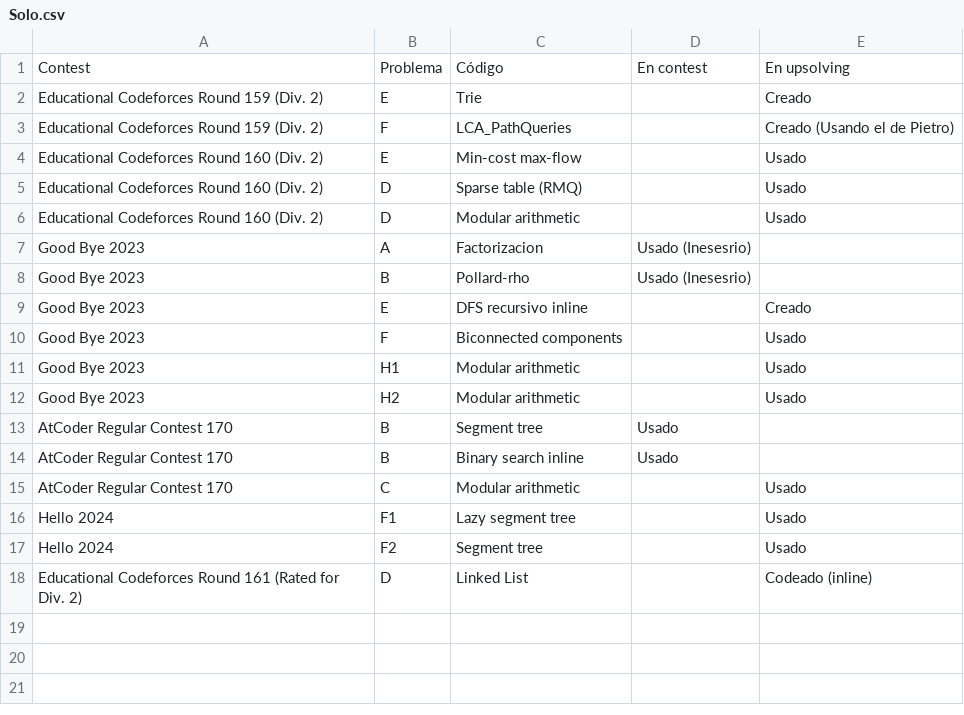
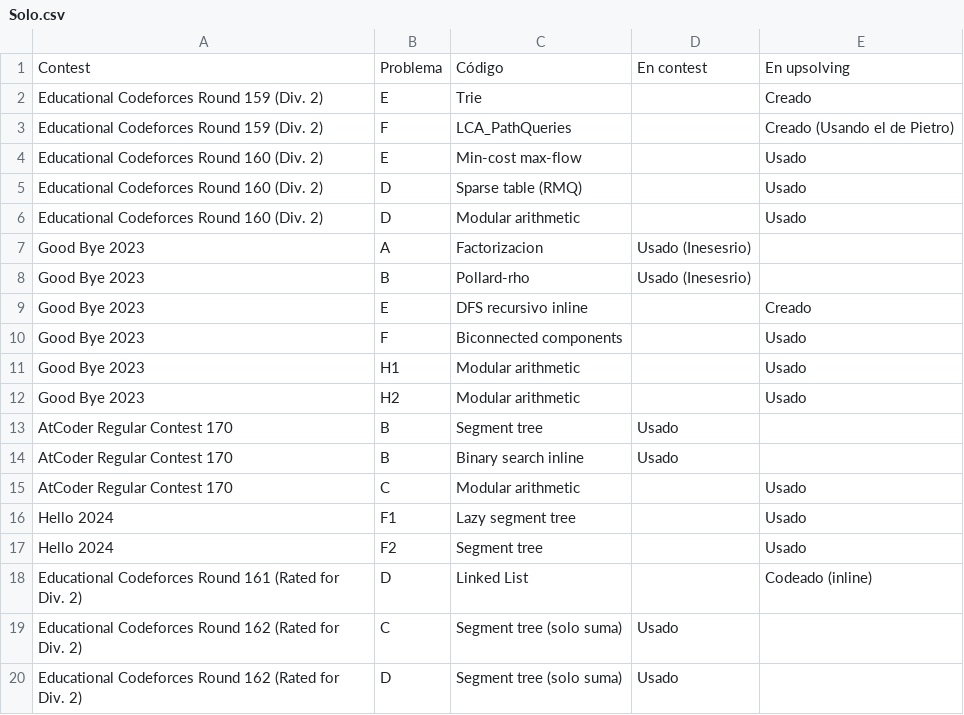
Before and after one commit to IvanRenison/ProgrammingProblems, a CSV file: .CodeUsageData/Solo.csv, drawn as a sheet.

Commit message:
Problems A-D of Educational Codeforces Round 162

```diff
--- a/.CodeUsageData/Solo.csv
+++ b/.CodeUsageData/Solo.csv
@@ -18 +18,3 @@ Hello 2024, F2, Segment tree, , Usado
 Educational Codeforces Round 161 (Rated for Div. 2), D, Linked List, , Codeado (inline)
+Educational Codeforces Round 162 (Rated for Div. 2), C, Segment tree (solo suma), Usado,
+Educational Codeforces Round 162 (Rated for Div. 2), D, Segment tree (solo suma), Usado,
```
Also changed, not shown: 4 other files.
